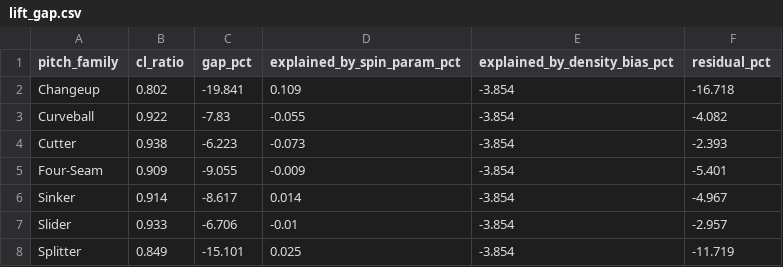
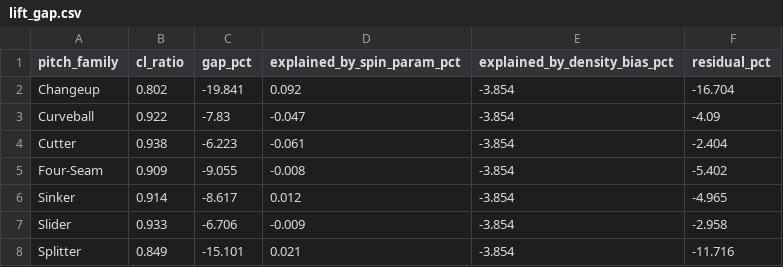
Before and after one commit to JoahanMorales/fuzzy-octo-pancake-DIABLOS-ROJOS-MLB, a CSV file: reports/physics_v2/lift_gap.csv, drawn as a sheet.

```diff
--- a/reports/physics_v2/lift_gap.csv
+++ b/reports/physics_v2/lift_gap.csv
@@ -1,8 +1,8 @@
 pitch_family,cl_ratio,gap_pct,explained_by_spin_param_pct,explained_by_density_bias_pct,residual_pct
-Changeup,0.802,-19.841,0.109,-3.854,-16.718
-Curveball,0.922,-7.83,-0.055,-3.854,-4.082
-Cutter,0.938,-6.223,-0.073,-3.854,-2.393
-Four-Seam,0.909,-9.055,-0.009,-3.854,-5.401
-Sinker,0.914,-8.617,0.014,-3.854,-4.967
-Slider,0.933,-6.706,-0.01,-3.854,-2.957
-Splitter,0.849,-15.101,0.025,-3.854,-11.719
+Changeup,0.802,-19.841,0.092,-3.854,-16.704
+Curveball,0.922,-7.83,-0.047,-3.854,-4.09
+Cutter,0.938,-6.223,-0.061,-3.854,-2.404
+Four-Seam,0.909,-9.055,-0.008,-3.854,-5.402
+Sinker,0.914,-8.617,0.012,-3.854,-4.965
+Slider,0.933,-6.706,-0.009,-3.854,-2.958
+Splitter,0.849,-15.101,0.021,-3.854,-11.716
```
Also changed, not shown: reports/physics_v2/coefficients_by_bucket.csv, 5 other files.
